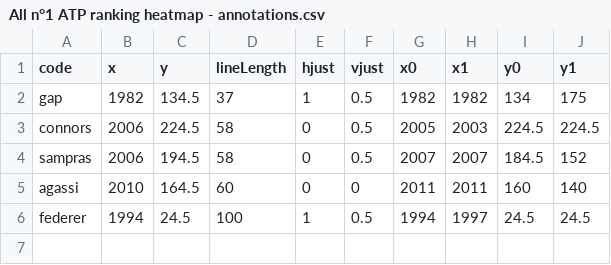
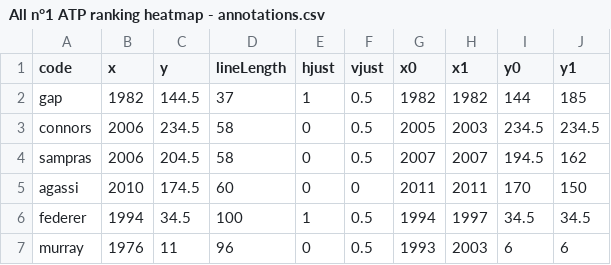
Before and after one commit to d-qn/2016_06_14_tennisATP, a CSV file: input/All n°1 ATP ranking heatmap - annotations.csv, drawn as a sheet.

```diff
--- a/input/All n°1 ATP ranking heatmap - annotations.csv
+++ b/input/All n°1 ATP ranking heatmap - annotations.csv
@@ -1,6 +1,7 @@
 code,x,y,lineLength,hjust,vjust,x0,x1,y0,y1
-gap,1982,134.5,37,1,0.5,1982,1982,134,175
-connors,2006,224.5,58,0,0.5,2005,2003,224.5,224.5
-sampras,2006,194.5,58,0,0.5,2007,2007,184.5,152
-agassi,2010,164.5,60,0,0,2011,2011,160,140
-federer,1994,24.5,100,1,0.5,1994,1997,24.5,24.5
+gap,1982,144.5,37,1,0.5,1982,1982,144,185
+connors,2006,234.5,58,0,0.5,2005,2003,234.5,234.5
+sampras,2006,204.5,58,0,0.5,2007,2007,194.5,162
+agassi,2010,174.5,60,0,0,2011,2011,170,150
+federer,1994,34.5,100,1,0.5,1994,1997,34.5,34.5
+murray,1976,11,96,0,0.5,1993,2003,6,6
```
Also changed, not shown: input/All n°1 ATP ranking heatmap - Sheet1.csv, input/alln1_ATP_ranking.csv, 12 other files.
